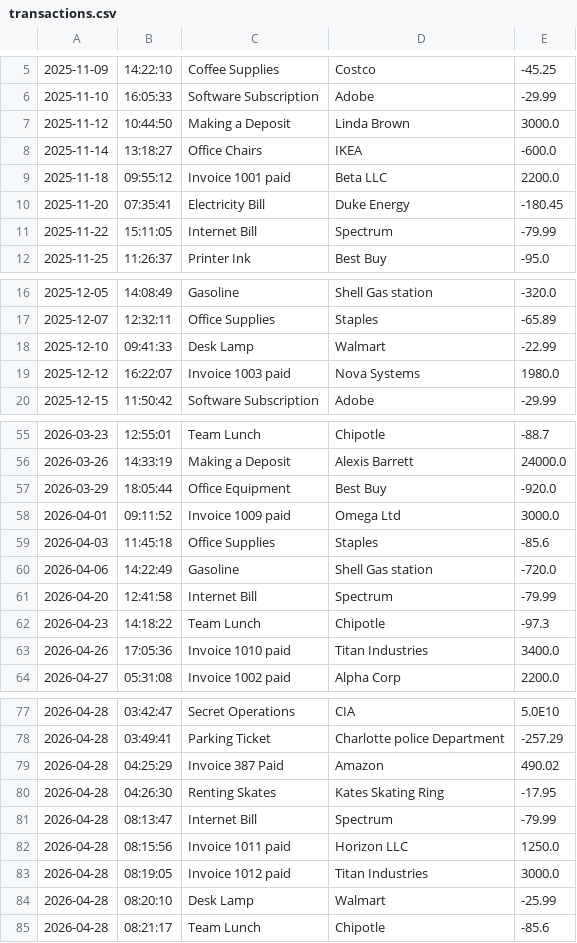
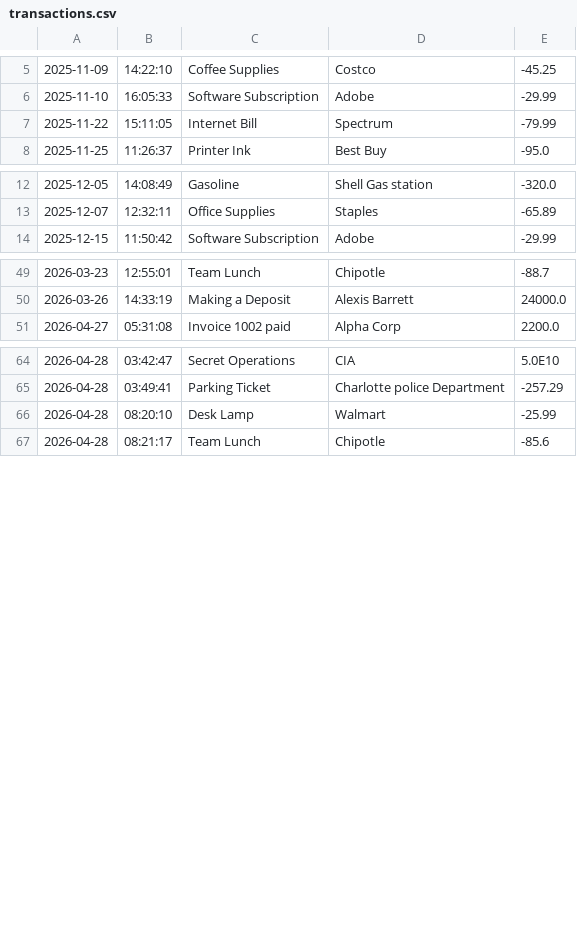
Before and after one commit to yu26s9-AlexisB-hue/accounting-ledger, a CSV file: transactions.csv, drawn as a sheet; only a part is shown, gaps mark what is left out; the diff covers the shown part only; the diff names each change by its address in the sheet, - before the commit and + after, or states it on an @@ line.

Commit message:
Just caused a massive malfunction in my code because I added a space in the wrong area. Time to stop editing

```diff
--- a/transactions.csv
+++ b/transactions.csv
-row 7: 2025-11-12 | 10:44:50 | Making a Deposit | Linda Brown | 3000.0
-row 8: 2025-11-14 | 13:18:27 | Office Chairs | IKEA | -600.0
-row 9: 2025-11-18 | 09:55:12 | Invoice 1001 paid | Beta LLC | 2200.0
-row 10: 2025-11-20 | 07:35:41 | Electricity Bill | Duke Energy | -180.45
-row 18: 2025-12-10 | 09:41:33 | Desk Lamp | Walmart | -22.99
-row 19: 2025-12-12 | 16:22:07 | Invoice 1003 paid | Nova Systems | 1980.0
-row 57: 2026-03-29 | 18:05:44 | Office Equipment | Best Buy | -920.0
-row 58: 2026-04-01 | 09:11:52 | Invoice 1009 paid | Omega Ltd | 3000.0
-row 59: 2026-04-03 | 11:45:18 | Office Supplies | Staples | -85.6
-row 60: 2026-04-06 | 14:22:49 | Gasoline | Shell Gas station | -720.0
-row 61: 2026-04-20 | 12:41:58 | Internet Bill | Spectrum | -79.99
-row 62: 2026-04-23 | 14:18:22 | Team Lunch | Chipotle | -97.3
-row 63: 2026-04-26 | 17:05:36 | Invoice 1010 paid | Titan Industries | 3400.0
-row 79: 2026-04-28 | 04:25:29 | Invoice 387 Paid | Amazon | 490.02
-row 80: 2026-04-28 | 04:26:30 | Renting Skates | Kates Skating Ring | -17.95
-row 81: 2026-04-28 | 08:13:47 | Internet Bill | Spectrum | -79.99
-row 82: 2026-04-28 | 08:15:56 | Invoice 1011 paid | Horizon LLC | 1250.0
-row 83: 2026-04-28 | 08:19:05 | Invoice 1012 paid | Titan Industries | 3000.0
```
Also changed, not shown: 2 removed rows elsewhere in this file.
